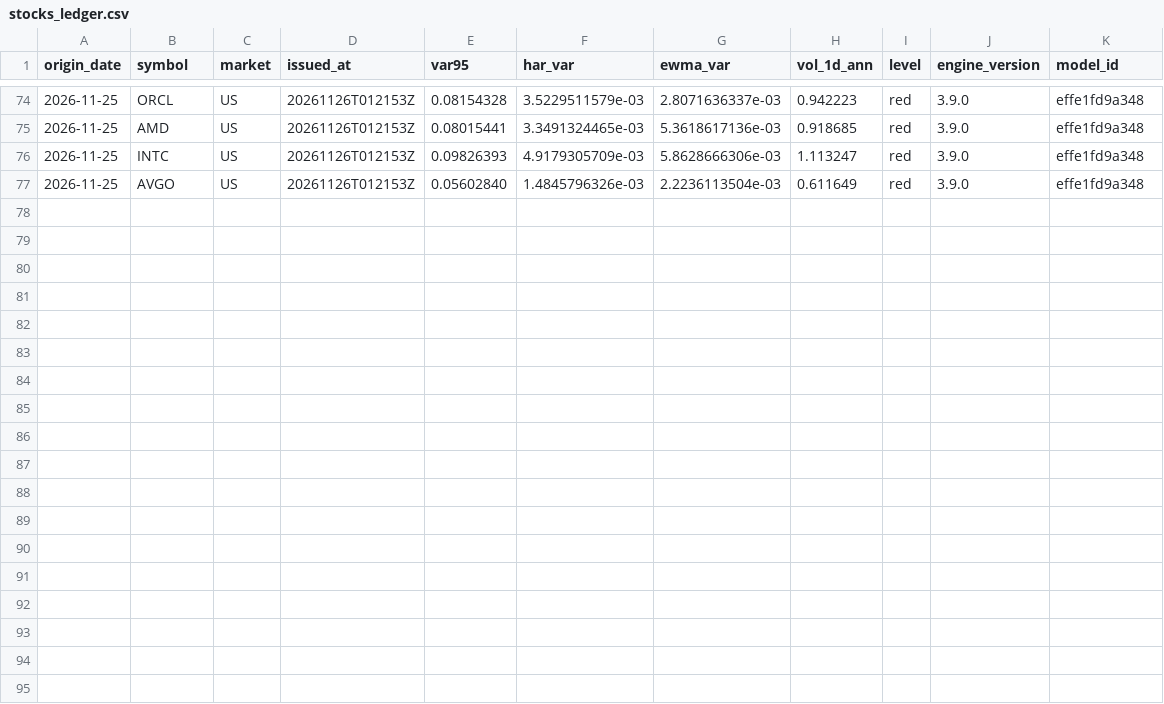
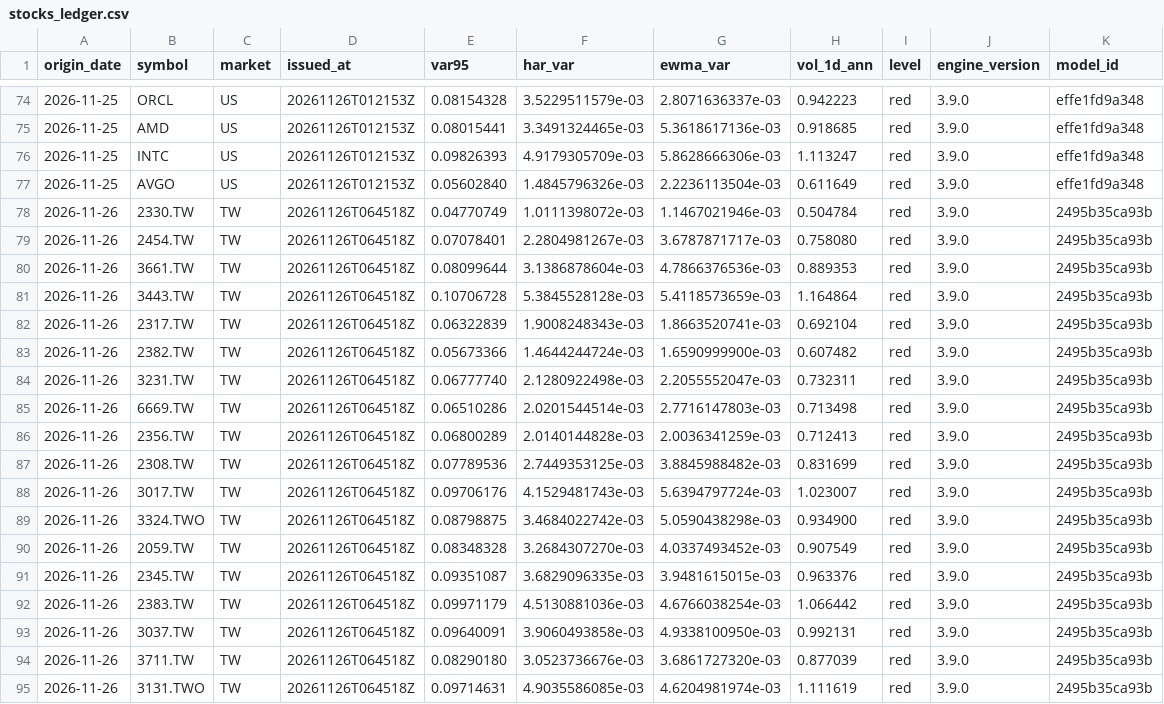
Before and after one commit to 9-Security/tech-cycle-dashboard, a CSV file: data/forecasts/stocks_ledger.csv, drawn as a sheet; only a part is shown, gaps mark what is left out.

```diff
--- a/data/forecasts/stocks_ledger.csv
+++ b/data/forecasts/stocks_ledger.csv
@@ -77 +77,19 @@ origin_date,symbol,market,issued_at,var95,har_var,ewma_var,vol_1d_ann,level,engi
 2026-11-25,AVGO,US,20261126T012153Z,0.05602840,1.4845796326e-03,2.2236113504e-03,0.611649,red,3.9.0,effe1fd9a348
+2026-11-26,2330.TW,TW,20261126T064518Z,0.04770749,1.0111398072e-03,1.1467021946e-03,0.504784,red,3.9.0,2495b35ca93b
+2026-11-26,2454.TW,TW,20261126T064518Z,0.07078401,2.2804981267e-03,3.6787871717e-03,0.758080,red,3.9.0,2495b35ca93b
+2026-11-26,3661.TW,TW,20261126T064518Z,0.08099644,3.1386878604e-03,4.7866376536e-03,0.889353,red,3.9.0,2495b35ca93b
+2026-11-26,3443.TW,TW,20261126T064518Z,0.10706728,5.3845528128e-03,5.4118573659e-03,1.164864,red,3.9.0,2495b35ca93b
+2026-11-26,2317.TW,TW,20261126T064518Z,0.06322839,1.9008248343e-03,1.8663520741e-03,0.692104,red,3.9.0,2495b35ca93b
+2026-11-26,2382.TW,TW,20261126T064518Z,0.05673366,1.4644244724e-03,1.6590999900e-03,0.607482,red,3.9.0,2495b35ca93b
+2026-11-26,3231.TW,TW,20261126T064518Z,0.06777740,2.1280922498e-03,2.2055552047e-03,0.732311,red,3.9.0,2495b35ca93b
+2026-11-26,6669.TW,TW,20261126T064518Z,0.06510286,2.0201544514e-03,2.7716147803e-03,0.713498,red,3.9.0,2495b35ca93b
+2026-11-26,2356.TW,TW,20261126T064518Z,0.06800289,2.0140144828e-03,2.0036341259e-03,0.712413,red,3.9.0,2495b35ca93b
+2026-11-26,2308.TW,TW,20261126T064518Z,0.07789536,2.7449353125e-03,3.8845988482e-03,0.831699,red,3.9.0,2495b35ca93b
+2026-11-26,3017.TW,TW,20261126T064518Z,0.09706176,4.1529481743e-03,5.6394797724e-03,1.023007,red,3.9.0,2495b35ca93b
+2026-11-26,3324.TWO,TW,20261126T064518Z,0.08798875,3.4684022742e-03,5.0590438298e-03,0.934900,red,3.9.0,2495b35ca93b
+2026-11-26,2059.TW,TW,20261126T064518Z,0.08348328,3.2684307270e-03,4.0337493452e-03,0.907549,red,3.9.0,2495b35ca93b
+2026-11-26,2345.TW,TW,20261126T064518Z,0.09351087,3.6829096335e-03,3.9481615015e-03,0.963376,red,3.9.0,2495b35ca93b
+2026-11-26,2383.TW,TW,20261126T064518Z,0.09971179,4.5130881036e-03,4.6766038254e-03,1.066442,red,3.9.0,2495b35ca93b
+2026-11-26,3037.TW,TW,20261126T064518Z,0.09640091,3.9060493858e-03,4.9338100950e-03,0.992131,red,3.9.0,2495b35ca93b
+2026-11-26,3711.TW,TW,20261126T064518Z,0.08290180,3.0523736676e-03,3.6861727320e-03,0.877039,red,3.9.0,2495b35ca93b
+2026-11-26,3131.TWO,TW,20261126T064518Z,0.09714631,4.9035586085e-03,4.6204981974e-03,1.111619,red,3.9.0,2495b35ca93b
```
Also changed, not shown: data/forecasts/stocks_outcomes.csv, data/history.csv, 15 other files.
